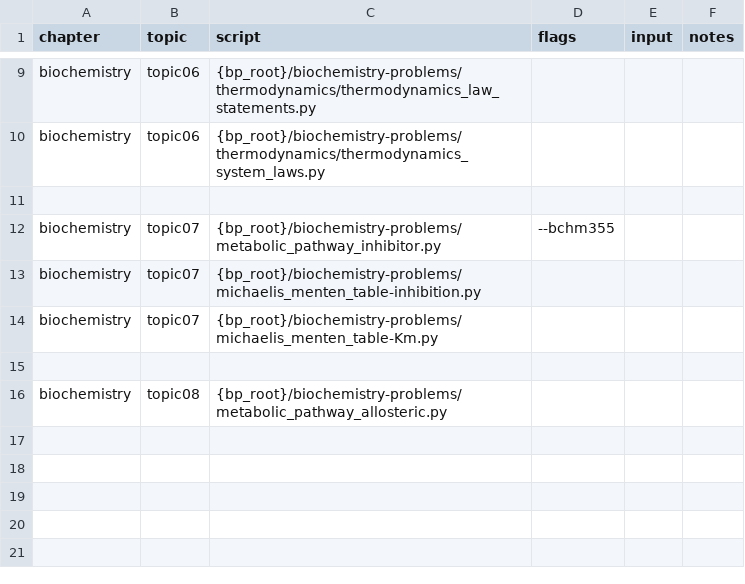
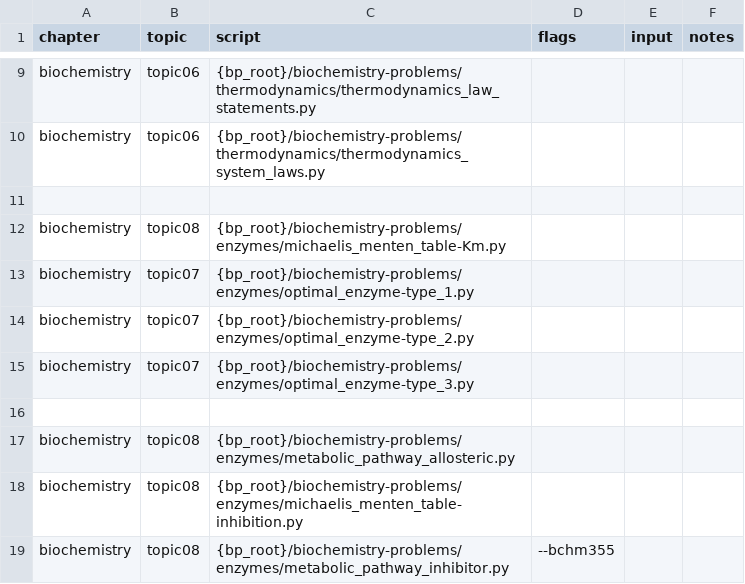
Before and after one commit to vosslab/biology-problems-website, a CSV file: bbq_control/biochem_tasks2.csv, drawn as a sheet; only a part is shown, gaps mark what is left out.

Commit message:
corrections

```diff
--- a/bbq_control/biochem_tasks2.csv
+++ b/bbq_control/biochem_tasks2.csv
@@ -11,6 +11,9 @@
 ,,,,,
-"biochemistry","topic07","{bp_root}/biochemistry-problems/metabolic_pathway_inhibitor.py","--bchm355",,
-"biochemistry","topic07","{bp_root}/biochemistry-problems/michaelis_menten_table-inhibition.py",,,
-"biochemistry","topic07","{bp_root}/biochemistry-problems/michaelis_menten_table-Km.py",,,
+"biochemistry","topic08","{bp_root}/biochemistry-problems/enzymes/michaelis_menten_table-Km.py",,,
+"biochemistry","topic07","{bp_root}/biochemistry-problems/enzymes/optimal_enzyme-type_1.py",,,
+"biochemistry","topic07","{bp_root}/biochemistry-problems/enzymes/optimal_enzyme-type_2.py",,,
+"biochemistry","topic07","{bp_root}/biochemistry-problems/enzymes/optimal_enzyme-type_3.py",,,
 ,,,,,
-"biochemistry","topic08","{bp_root}/biochemistry-problems/metabolic_pathway_allosteric.py",,,
+"biochemistry","topic08","{bp_root}/biochemistry-problems/enzymes/metabolic_pathway_allosteric.py",,,
+"biochemistry","topic08","{bp_root}/biochemistry-problems/enzymes/michaelis_menten_table-inhibition.py",,,
+"biochemistry","topic08","{bp_root}/biochemistry-problems/enzymes/metabolic_pathway_inhibitor.py","--bchm355",,
```
